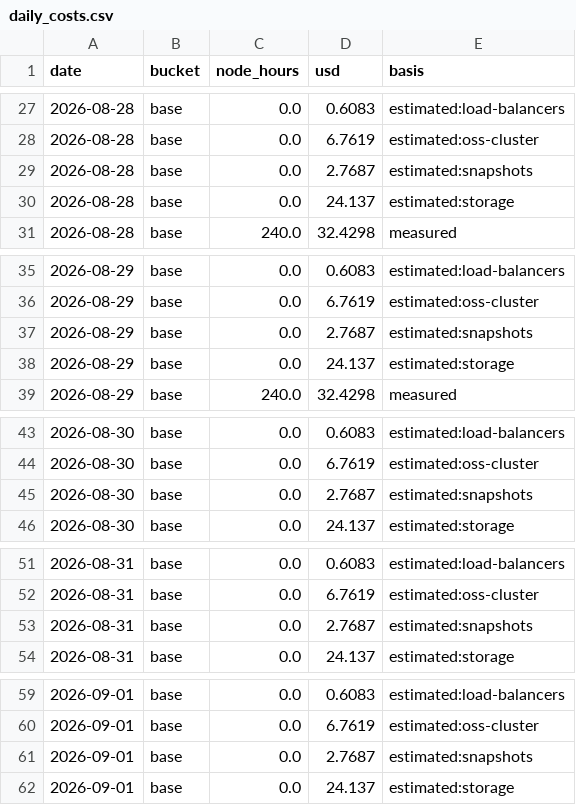
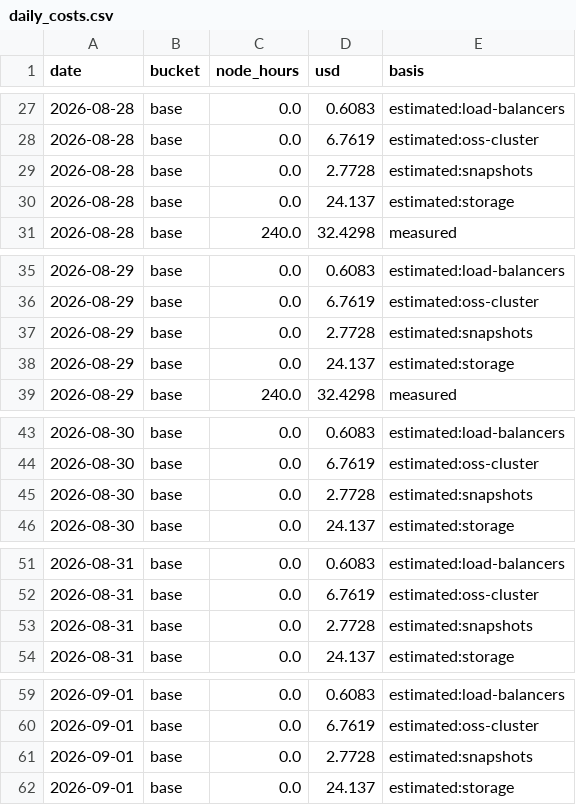
Before and after one commit to cloudbank-project/cloudbank-classroom-usage, a CSV file: data/daily_costs.csv, drawn as a sheet; only a part is shown, gaps mark what is left out; the diff covers the shown part only.

```diff
--- a/data/daily_costs.csv
+++ b/data/daily_costs.csv
@@ -28,3 +28,3 @@ date,bucket,node_hours,usd,basis
 2026-08-28,base,0.0,6.7619,estimated:oss-cluster
-2026-08-28,base,0.0,2.7687,estimated:snapshots
+2026-08-28,base,0.0,2.7728,estimated:snapshots
 2026-08-28,base,0.0,24.137,estimated:storage
@@ -36,3 +36,3 @@ date,bucket,node_hours,usd,basis
 2026-08-29,base,0.0,6.7619,estimated:oss-cluster
-2026-08-29,base,0.0,2.7687,estimated:snapshots
+2026-08-29,base,0.0,2.7728,estimated:snapshots
 2026-08-29,base,0.0,24.137,estimated:storage
@@ -44,3 +44,3 @@ date,bucket,node_hours,usd,basis
 2026-08-30,base,0.0,6.7619,estimated:oss-cluster
-2026-08-30,base,0.0,2.7687,estimated:snapshots
+2026-08-30,base,0.0,2.7728,estimated:snapshots
 2026-08-30,base,0.0,24.137,estimated:storage
@@ -52,3 +52,3 @@ date,bucket,node_hours,usd,basis
 2026-08-31,base,0.0,6.7619,estimated:oss-cluster
-2026-08-31,base,0.0,2.7687,estimated:snapshots
+2026-08-31,base,0.0,2.7728,estimated:snapshots
 2026-08-31,base,0.0,24.137,estimated:storage
@@ -60,3 +60,3 @@ date,bucket,node_hours,usd,basis
 2026-09-01,base,0.0,6.7619,estimated:oss-cluster
-2026-09-01,base,0.0,2.7687,estimated:snapshots
+2026-09-01,base,0.0,2.7728,estimated:snapshots
 2026-09-01,base,0.0,24.137,estimated:storage
```
Also changed, not shown: 8 added rows and 9 edited cells elsewhere in this file, data/base_extras.csv, data/node_hours.csv, 3 other files.
